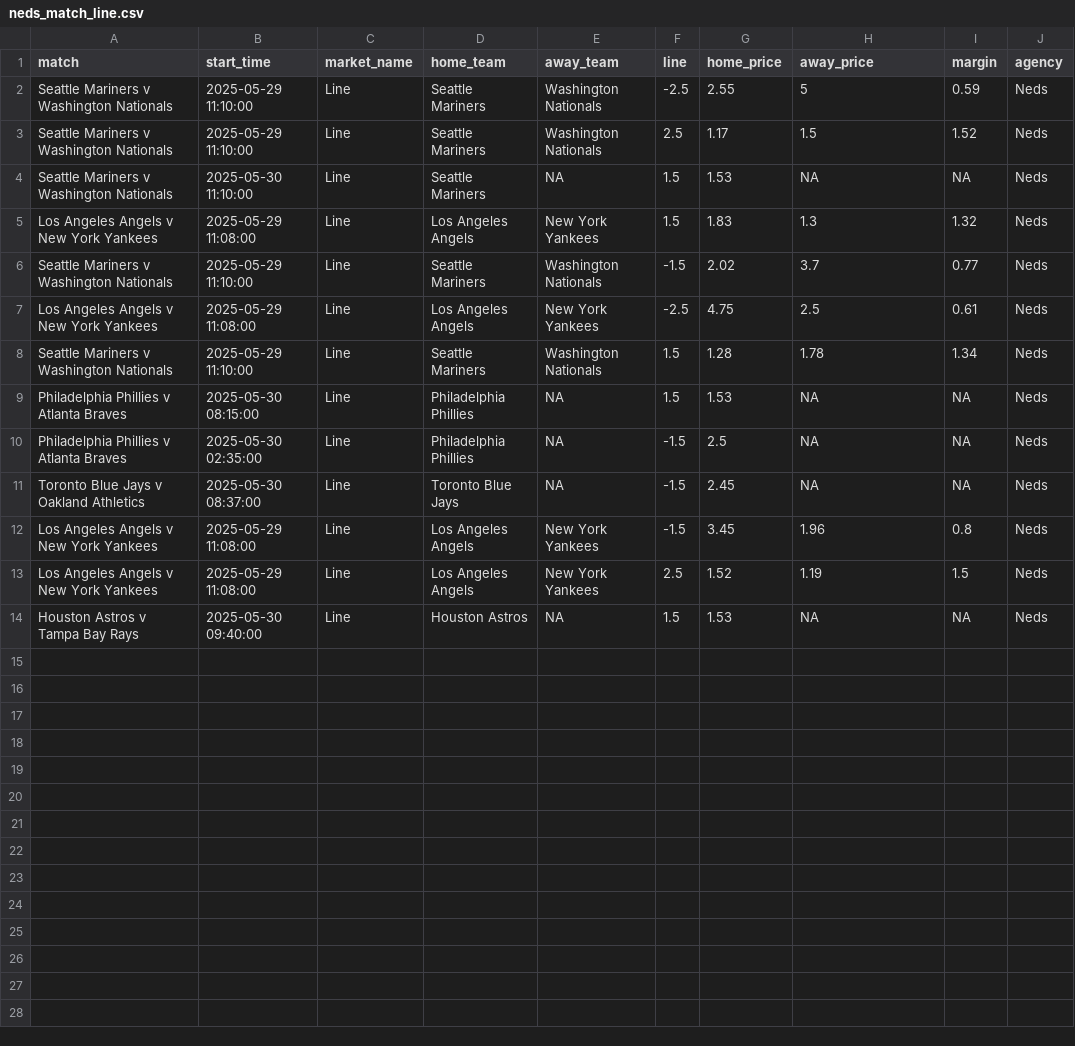
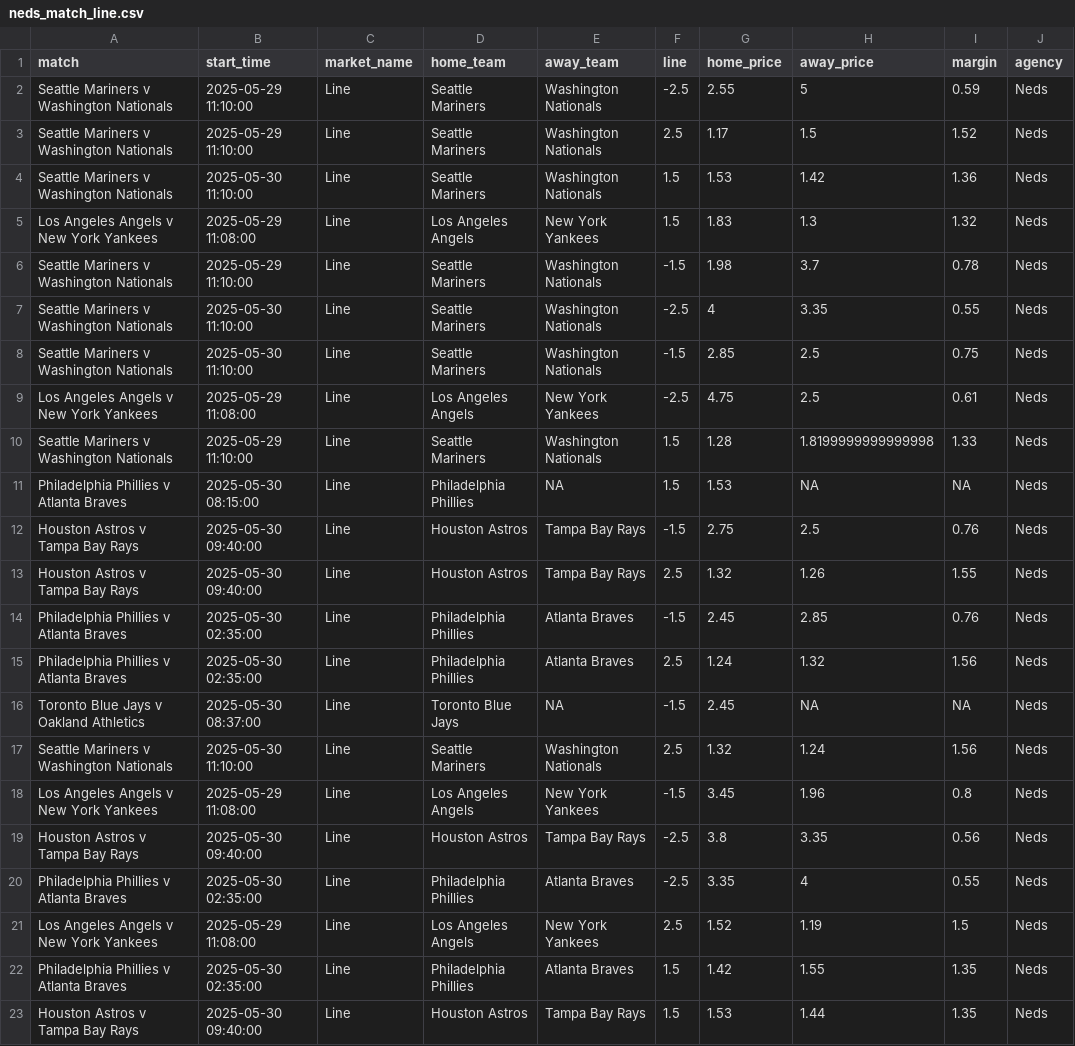
Before and after one commit to jamesbrown1417/MLB, a CSV file: Data/scraped_odds/neds_match_line.csv, drawn as a sheet.

```diff
--- a/Data/scraped_odds/neds_match_line.csv
+++ b/Data/scraped_odds/neds_match_line.csv
@@ -3,12 +3,21 @@ Seattle Mariners v Washington Nationals,2025-05-29 11:10:00,Line,Seattle Mariner
 Seattle Mariners v Washington Nationals,2025-05-29 11:10:00,Line,Seattle Mariners,Washington Nationals,2.5,1.17,1.5,1.52,Neds
-Seattle Mariners v Washington Nationals,2025-05-30 11:10:00,Line,Seattle Mariners,NA,1.5,1.53,NA,NA,Neds
+Seattle Mariners v Washington Nationals,2025-05-30 11:10:00,Line,Seattle Mariners,Washington Nationals,1.5,1.53,1.42,1.36,Neds
 Los Angeles Angels v New York Yankees,2025-05-29 11:08:00,Line,Los Angeles Angels,New York Yankees,1.5,1.83,1.3,1.32,Neds
-Seattle Mariners v Washington Nationals,2025-05-29 11:10:00,Line,Seattle Mariners,Washington Nationals,-1.5,2.02,3.7,0.77,Neds
+Seattle Mariners v Washington Nationals,2025-05-29 11:10:00,Line,Seattle Mariners,Washington Nationals,-1.5,1.98,3.7,0.78,Neds
+Seattle Mariners v Washington Nationals,2025-05-30 11:10:00,Line,Seattle Mariners,Washington Nationals,-2.5,4,3.35,0.55,Neds
+Seattle Mariners v Washington Nationals,2025-05-30 11:10:00,Line,Seattle Mariners,Washington Nationals,-1.5,2.85,2.5,0.75,Neds
 Los Angeles Angels v New York Yankees,2025-05-29 11:08:00,Line,Los Angeles Angels,New York Yankees,-2.5,4.75,2.5,0.61,Neds
-Seattle Mariners v Washington Nationals,2025-05-29 11:10:00,Line,Seattle Mariners,Washington Nationals,1.5,1.28,1.78,1.34,Neds
+Seattle Mariners v Washington Nationals,2025-05-29 11:10:00,Line,Seattle Mariners,Washington Nationals,1.5,1.28,1.8199999999999998,1.33,Neds
 Philadelphia Phillies v Atlanta Braves,2025-05-30 08:15:00,Line,Philadelphia Phillies,NA,1.5,1.53,NA,NA,Neds
-Philadelphia Phillies v Atlanta Braves,2025-05-30 02:35:00,Line,Philadelphia Phillies,NA,-1.5,2.5,NA,NA,Neds
+Houston Astros v Tampa Bay Rays,2025-05-30 09:40:00,Line,Houston Astros,Tampa Bay Rays,-1.5,2.75,2.5,0.76,Neds
+Houston Astros v Tampa Bay Rays,2025-05-30 09:40:00,Line,Houston Astros,Tampa Bay Rays,2.5,1.32,1.26,1.55,Neds
+Philadelphia Phillies v Atlanta Braves,2025-05-30 02:35:00,Line,Philadelphia Phillies,Atlanta Braves,-1.5,2.45,2.85,0.76,Neds
+Philadelphia Phillies v Atlanta Braves,2025-05-30 02:35:00,Line,Philadelphia Phillies,Atlanta Braves,2.5,1.24,1.32,1.56,Neds
 Toronto Blue Jays v Oakland Athletics,2025-05-30 08:37:00,Line,Toronto Blue Jays,NA,-1.5,2.45,NA,NA,Neds
+Seattle Mariners v Washington Nationals,2025-05-30 11:10:00,Line,Seattle Mariners,Washington Nationals,2.5,1.32,1.24,1.56,Neds
 Los Angeles Angels v New York Yankees,2025-05-29 11:08:00,Line,Los Angeles Angels,New York Yankees,-1.5,3.45,1.96,0.8,Neds
+Houston Astros v Tampa Bay Rays,2025-05-30 09:40:00,Line,Houston Astros,Tampa Bay Rays,-2.5,3.8,3.35,0.56,Neds
+Philadelphia Phillies v Atlanta Braves,2025-05-30 02:35:00,Line,Philadelphia Phillies,Atlanta Braves,-2.5,3.35,4,0.55,Neds
 Los Angeles Angels v New York Yankees,2025-05-29 11:08:00,Line,Los Angeles Angels,New York Yankees,2.5,1.52,1.19,1.5,Neds
-Houston Astros v Tampa Bay Rays,2025-05-30 09:40:00,Line,Houston Astros,NA,1.5,1.53,NA,NA,Neds
+Philadelphia Phillies v Atlanta Braves,2025-05-30 02:35:00,Line,Philadelphia Phillies,Atlanta Braves,1.5,1.42,1.55,1.35,Neds
+Houston Astros v Tampa Bay Rays,2025-05-30 09:40:00,Line,Houston Astros,Tampa Bay Rays,1.5,1.53,1.44,1.35,Neds
```
Also changed, not shown: Data/scraped_odds/pointsbet_pitcher_strikeouts.csv, Data/scraped_odds/sportsbet_batter_hits.csv, 38 other files.
